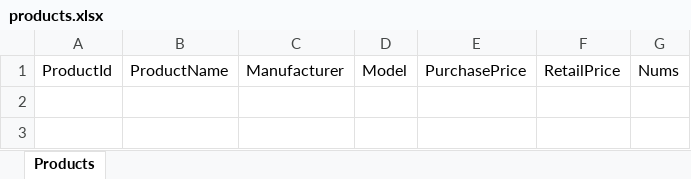
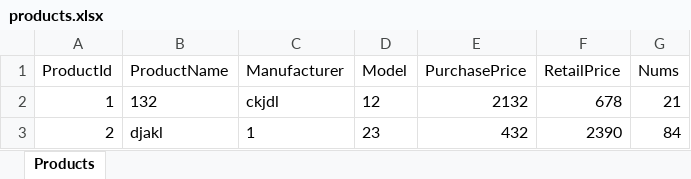
Before and after one commit to wanliychen/ManageSystem1.2, an Excel workbook: products.xlsx, sheet Products, drawn as a sheet; values as stored, in another font and other column widths than the file's, no borders; the diff names each change by its address in the sheet, - before the commit and + after, or states it on an @@ line.

```diff
--- a/products.xlsx (sheet Products)
+++ b/products.xlsx (sheet Products)
+row 2: 1 | 132 | ckjdl | 12 | 2132 | 678 | 21
+row 3: 2 | djakl | 1 | 23 | 432 | 2390 | 84
```
Also changed, not shown: admins.xlsx, customers.xlsx, 15 other files.
